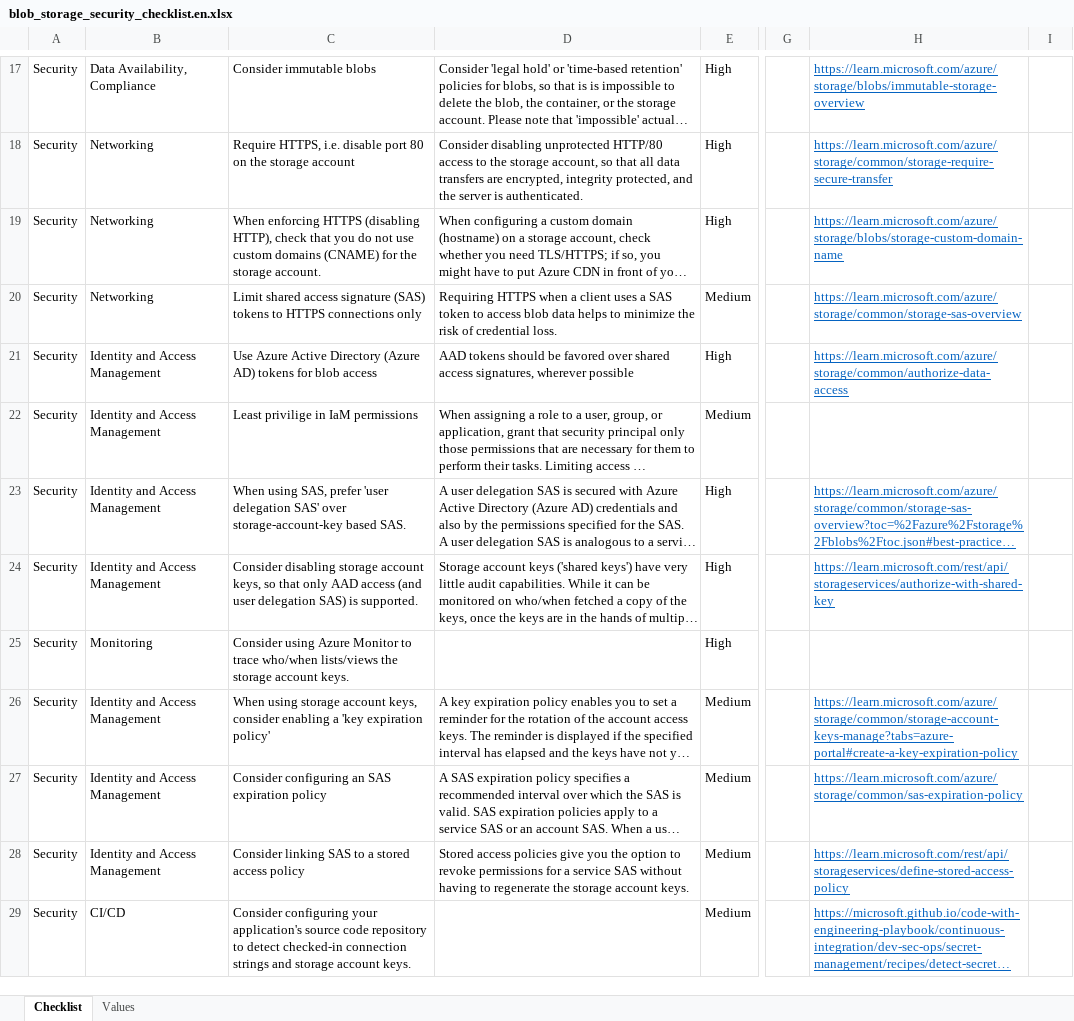
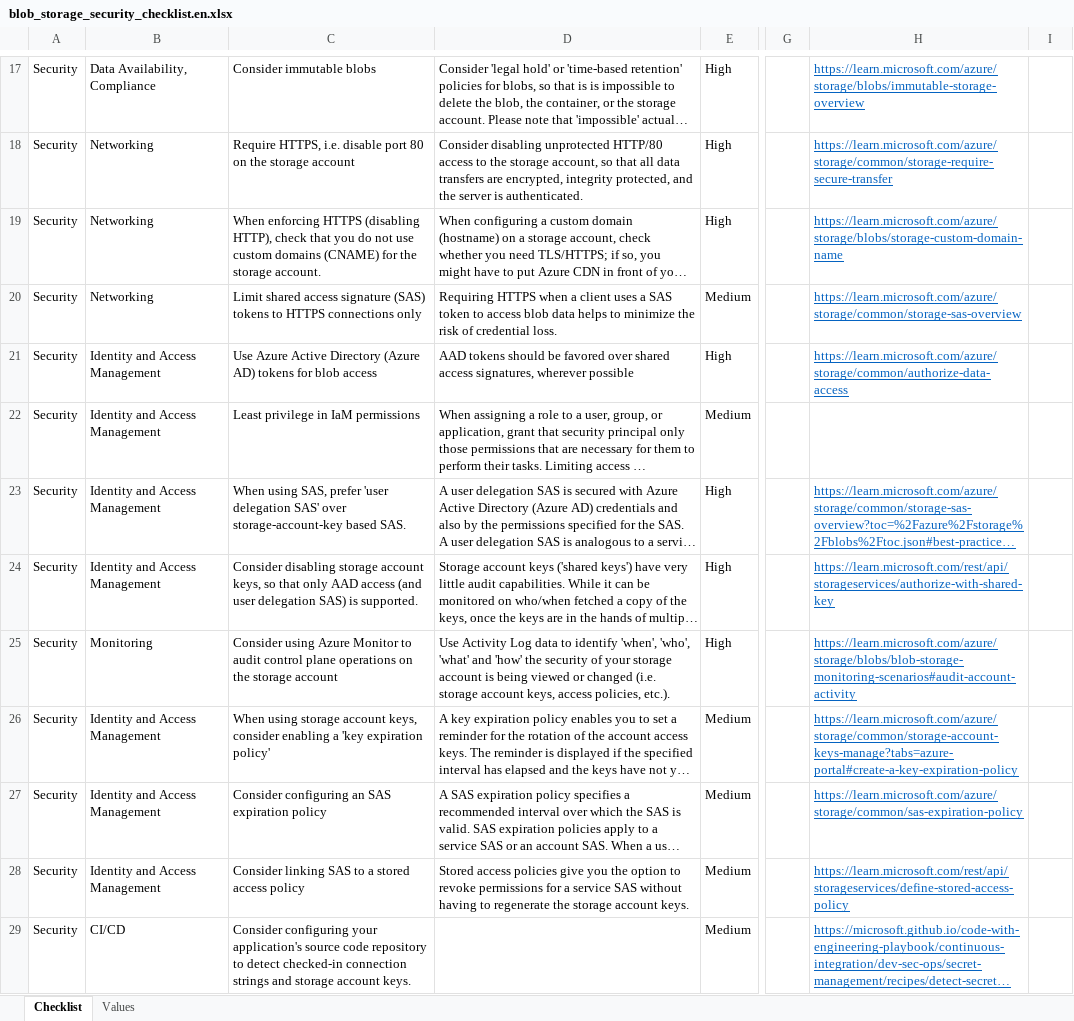
Before and after one commit to Azure/review-checklists, an Excel workbook: spreadsheet/blob_storage_security_checklist.en.xlsx, sheet Checklist, drawn as a sheet; only a part is shown, gaps mark what is left out; long unchanged cells end in …; values as stored, in another font and other column widths than the file's, no borders; conditional formats not drawn; the diff covers the shown part only; the diff names each change by its address in the sheet, - before the commit and + after, or states it on an @@ line.

```diff
--- a/spreadsheet/blob_storage_security_checklist.en.xlsx (sheet Checklist)
+++ b/spreadsheet/blob_storage_security_checklist.en.xlsx (sheet Checklist)
-C22: Least privilige in IaM permissions
+C22: Least privilege in IaM permissions
-C25: …Monitor to trace who/when lists/views the storage account keys.
+C25: …Monitor to audit control plane operations on the storage account
-D25: (empty)
+D25: Use Activity Log data to identify 'when', 'who', 'what' and 'how' the security of your storage account is being viewed or changed (i.e. storage account keys, access policies, etc.).
-H25: (empty)
+H25: https://learn.microsoft.com/azure/storage/blobs/blob-storage-monitoring-scenarios#audit-account-activity
```
Also changed, not shown: 5 edited cells elsewhere in this sheet, sheet Values, spreadsheet/blob_storage_security_checklist.es.xlsx, spreadsheet/blob_storage_security_checklist.ja.xlsx, 6 other files.
